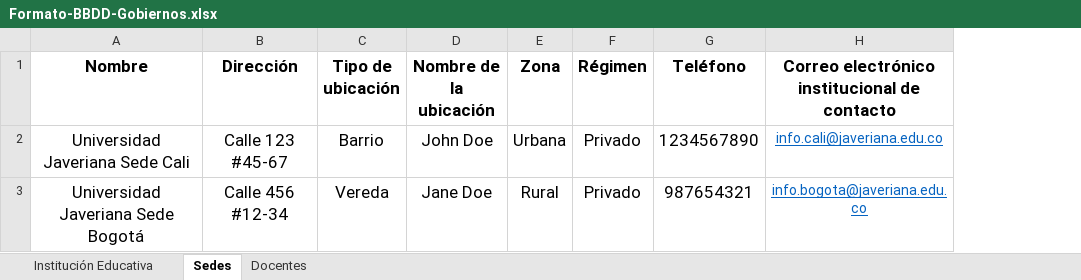
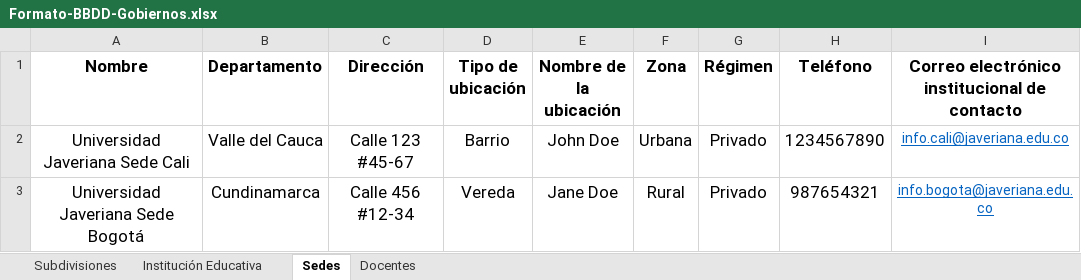
Before and after one commit to ADavidLiu/plataforma-competencias-tic-admin, an Excel workbook: public/excel/Formato-BBDD-Gobiernos.xlsx, sheet Sedes, drawn as a sheet; only a part is shown; values as stored, in another font and other column widths than the file's, no borders; the diff names each change by its address in the sheet, - before the commit and + after, or states it on an @@ line.

```diff
--- a/public/excel/Formato-BBDD-Gobiernos.xlsx (sheet Sedes)
+++ b/public/excel/Formato-BBDD-Gobiernos.xlsx (sheet Sedes)
+sheet tab: Subdivisiones
+column B (Departamento), rows 2-3: Valle del Cauca | Cundinamarca
```
Also changed, not shown: public/excel/duplicado.xlsx, 28 other files.
